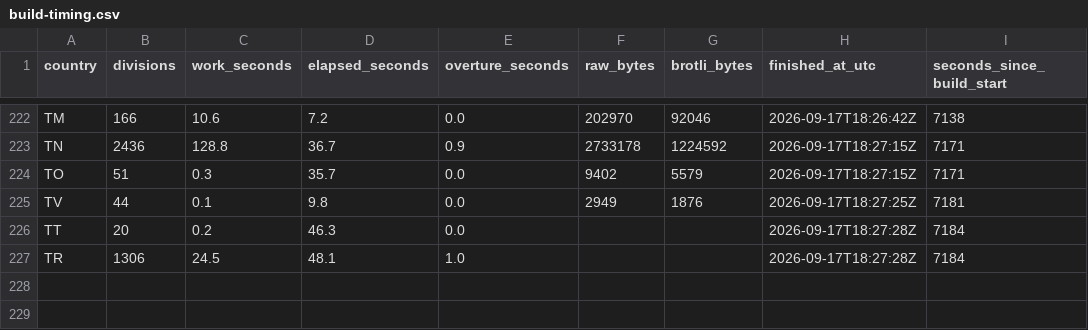
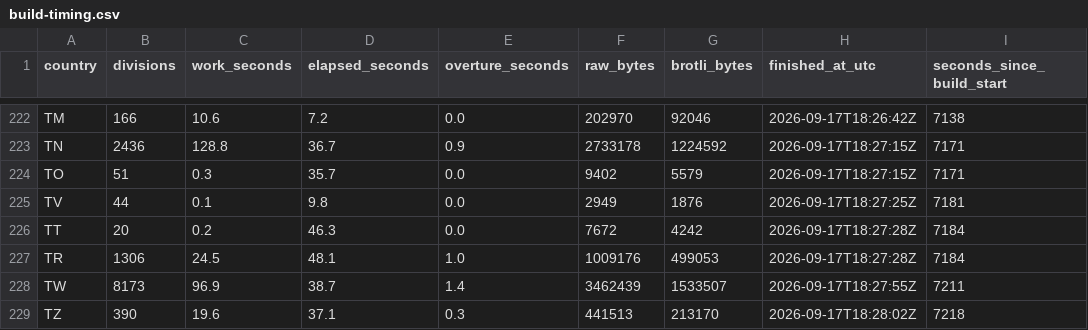
Before and after one commit to dellarosamarco/mappy-map, a CSV file: h3-geography/2026-08-19.0/build-timing.csv, drawn as a sheet; only a part is shown, gaps mark what is left out.

```diff
--- a/h3-geography/2026-08-19.0/build-timing.csv
+++ b/h3-geography/2026-08-19.0/build-timing.csv
@@ -225,3 +225,5 @@ TO,51,0.3,35.7,0.0,9402,5579,2026-09-17T18:27:15Z,7171
 TV,44,0.1,9.8,0.0,2949,1876,2026-09-17T18:27:25Z,7181
-TT,20,0.2,46.3,0.0,,,2026-09-17T18:27:28Z,7184
-TR,1306,24.5,48.1,1.0,,,2026-09-17T18:27:28Z,7184
+TT,20,0.2,46.3,0.0,7672,4242,2026-09-17T18:27:28Z,7184
+TR,1306,24.5,48.1,1.0,1009176,499053,2026-09-17T18:27:28Z,7184
+TW,8173,96.9,38.7,1.4,3462439,1533507,2026-09-17T18:27:55Z,7211
+TZ,390,19.6,37.1,0.3,441513,213170,2026-09-17T18:28:02Z,7218
```
Also changed, not shown: 6 other files.
